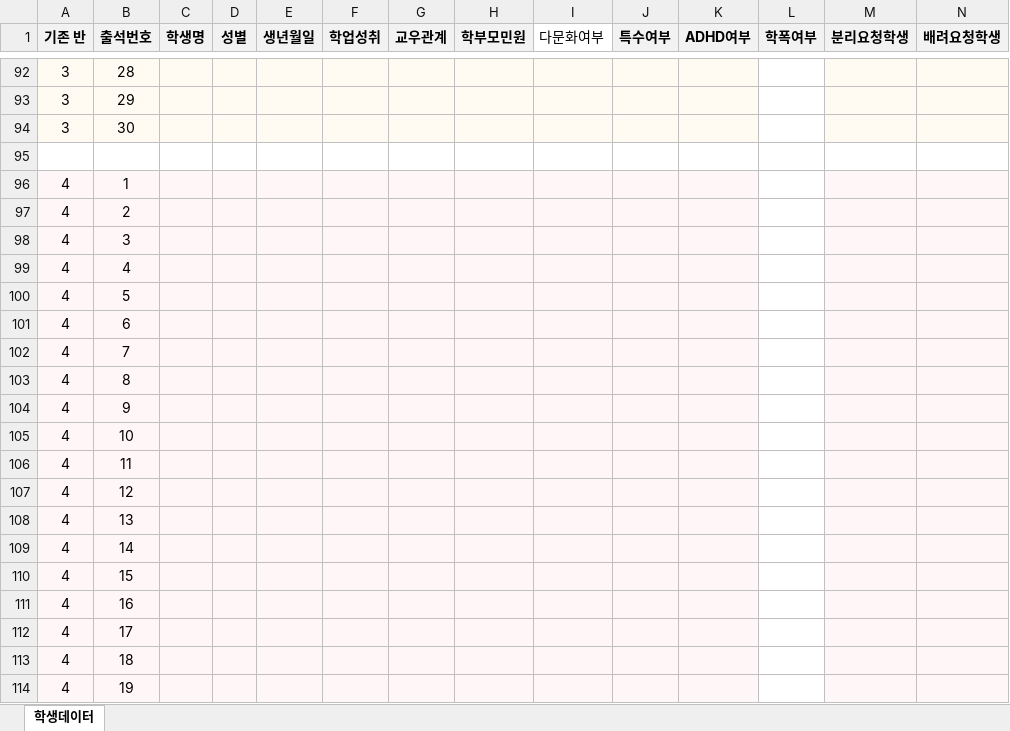
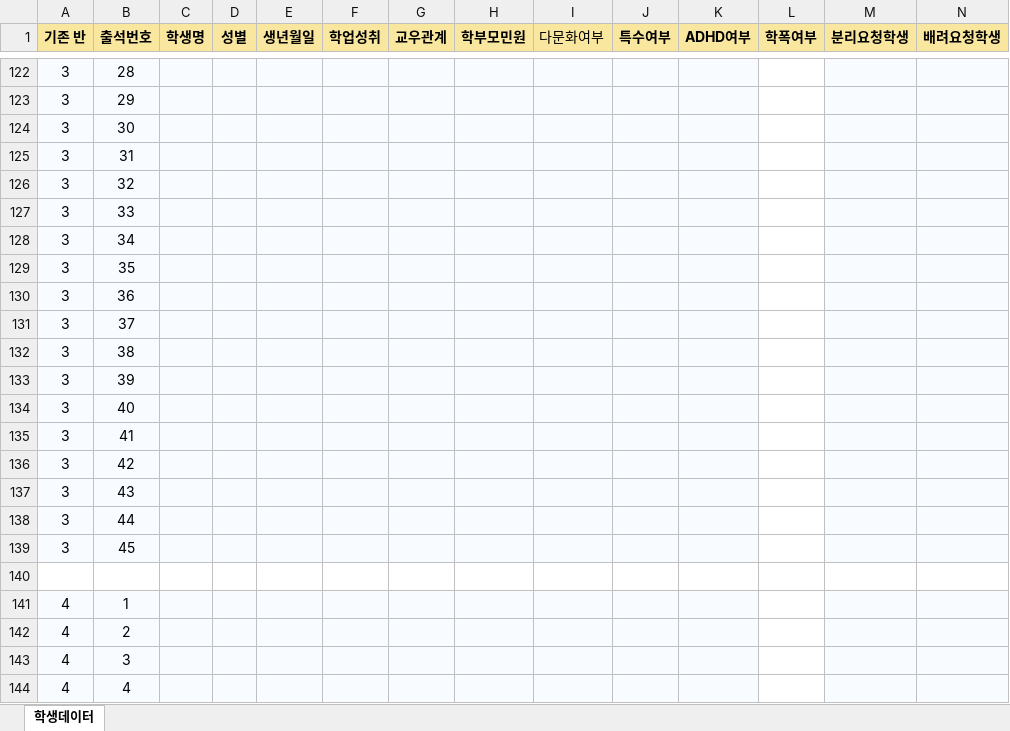
Before and after one commit to zingoldcow-ship-it/class-assign-web, an Excel workbook: template.xlsx, sheet 학생데이터, drawn as a sheet; only a part is shown, gaps mark what is left out; the shorter side is filled out with more unchanged rows; values as stored, in another font and other column widths than the file's, no borders; rows hold the shown columns only; the diff covers the shown part only; the diff names each change by its address in the sheet, - before the commit and + after, or states it on an @@ line.

```diff
--- a/template.xlsx (sheet 학생데이터)
+++ b/template.xlsx (sheet 학생데이터)
-A1:H1 fill: #F2F2F2
+A1:H1 fill: #F9E79F
-I1 fill: none
+I1 fill: #F9E79F
-J1:N1 fill: #F2F2F2
+J1:N1 fill: #F9E79F
+row 125: 3 | 31
+row 126: 3 | 32
+row 127: 3 | 33
+row 128: 3 | 34
+row 129: 3 | 35
+row 130: 3 | 36
+row 131: 3 | 37
+row 132: 3 | 38
+row 133: 3 | 39
+row 134: 3 | 40
+row 135: 3 | 41
+row 136: 3 | 42
+row 137: 3 | 43
+row 138: 3 | 44
+row 139: 3 | 45
```
Also changed, not shown: 435 added rows, 5 edited cells and cell formats elsewhere in this sheet, 1 other file.
